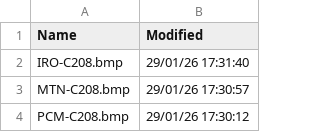
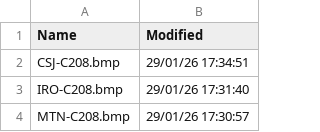
Before and after one commit to rikgale/VRSOperatorFlags, a CSV file: OperatorFlagsList.csv, drawn as a sheet; only a part is shown; the shorter side is filled out with more unchanged rows.

```diff
--- a/OperatorFlagsList.csv
+++ b/OperatorFlagsList.csv
@@ -1,2 +1,3 @@
 Name,Modified
+CSJ-C208.bmp,29/01/26 17:34:51
 IRO-C208.bmp,29/01/26 17:31:40
```
Also changed, not shown: 1 other file.
